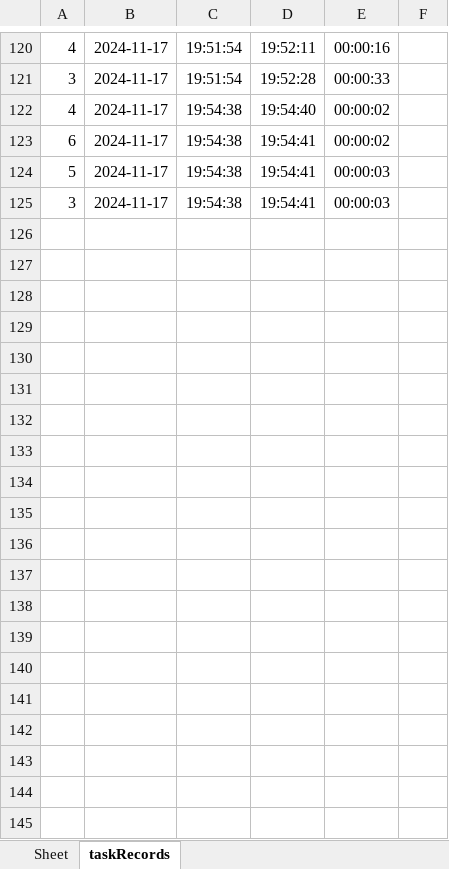
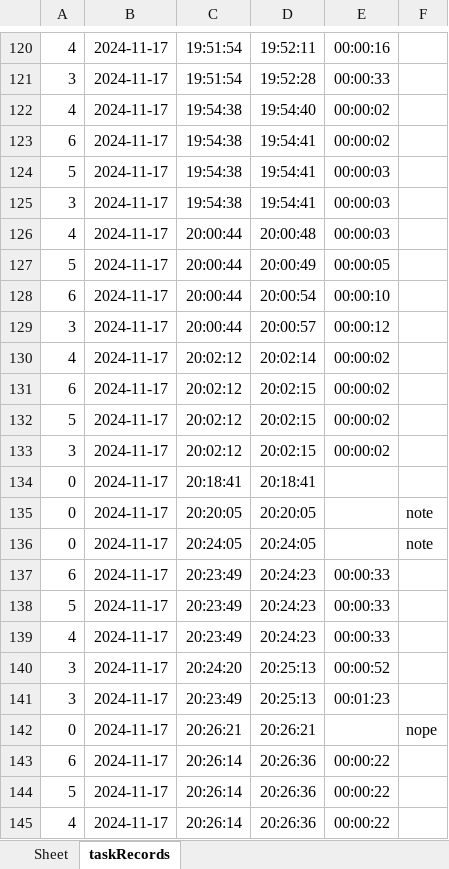
Before and after one commit to cmzbutqq/TimeController, an Excel workbook: data/record.xlsx, sheet taskRecords, drawn as a sheet; only a part is shown, gaps mark what is left out; values as stored, in another font and other column widths than the file's, no borders; the diff covers the shown part only; the diff names each change by its address in the sheet, - before the commit and + after, or states it on an @@ line.

```diff
--- a/data/record.xlsx (sheet taskRecords)
+++ b/data/record.xlsx (sheet taskRecords)
+row 126: 4 | 2024-11-17 | 20:00:44 | 20:00:48 | 00:00:03
+row 127: 5 | 2024-11-17 | 20:00:44 | 20:00:49 | 00:00:05
+row 128: 6 | 2024-11-17 | 20:00:44 | 20:00:54 | 00:00:10
+row 129: 3 | 2024-11-17 | 20:00:44 | 20:00:57 | 00:00:12
+row 130: 4 | 2024-11-17 | 20:02:12 | 20:02:14 | 00:00:02
+row 131: 6 | 2024-11-17 | 20:02:12 | 20:02:15 | 00:00:02
+row 132: 5 | 2024-11-17 | 20:02:12 | 20:02:15 | 00:00:02
+row 133: 3 | 2024-11-17 | 20:02:12 | 20:02:15 | 00:00:02
+row 134: 0 | 2024-11-17 | 20:18:41 | 20:18:41
+row 135: 0 | 2024-11-17 | 20:20:05 | 20:20:05 |  | note
+row 136: 0 | 2024-11-17 | 20:24:05 | 20:24:05 |  | note
+row 137: 6 | 2024-11-17 | 20:23:49 | 20:24:23 | 00:00:33
+row 138: 5 | 2024-11-17 | 20:23:49 | 20:24:23 | 00:00:33
+row 139: 4 | 2024-11-17 | 20:23:49 | 20:24:23 | 00:00:33
+row 140: 3 | 2024-11-17 | 20:24:20 | 20:25:13 | 00:00:52
+row 141: 3 | 2024-11-17 | 20:23:49 | 20:25:13 | 00:01:23
+row 142: 0 | 2024-11-17 | 20:26:21 | 20:26:21 |  | nope
+row 143: 6 | 2024-11-17 | 20:26:14 | 20:26:36 | 00:00:22
+row 144: 5 | 2024-11-17 | 20:26:14 | 20:26:36 | 00:00:22
+row 145: 4 | 2024-11-17 | 20:26:14 | 20:26:36 | 00:00:22
```
Also changed, not shown: 11 added rows elsewhere in this sheet, 4 other files.
